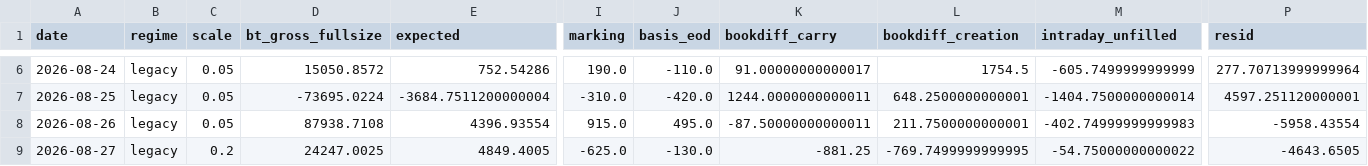
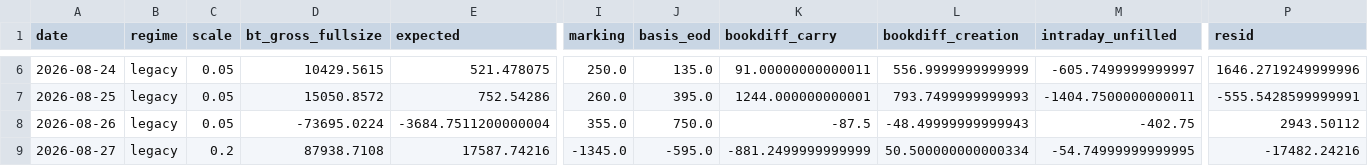
Before and after one commit to cpeiren/performance_tracker, a CSV file: data/reconciliation.csv, drawn as a sheet; only a part is shown, gaps mark what is left out; the diff covers the shown part only; the diff names each change by its address in the sheet, - before the commit and + after, or states it on an @@ line.

```diff
--- a/data/reconciliation.csv
+++ b/data/reconciliation.csv
-D6 (bt_gross_fullsize): 15050.8572
+D6 (bt_gross_fullsize): 10429.5615
-E6 (expected): 752.54286
+E6 (expected): 521.478075
-I6 (marking): 190.0
+I6 (marking): 250.0
-J6 (basis_eod): -110.0
+J6 (basis_eod): 135.0
-K6 (bookdiff_carry): 91.00000000000017
+K6 (bookdiff_carry): 91.00000000000011
-L6 (bookdiff_creation): 1754.5
+L6 (bookdiff_creation): 556.9999999999999
-M6 (intraday_unfilled): -605.7499999999999
+M6 (intraday_unfilled): -605.7499999999997
-P6 (resid): 277.70713999999964
+P6 (resid): 1646.2719249999996
-D7 (bt_gross_fullsize): -73695.0224
+D7 (bt_gross_fullsize): 15050.8572
-E7 (expected): -3684.7511200000004
+E7 (expected): 752.54286
-I7 (marking): -310.0
+I7 (marking): 260.0
-J7 (basis_eod): -420.0
+J7 (basis_eod): 395.0
-K7 (bookdiff_carry): 1244.0000000000011
+K7 (bookdiff_carry): 1244.000000000001
-L7 (bookdiff_creation): 648.2500000000001
+L7 (bookdiff_creation): 793.7499999999993
-M7 (intraday_unfilled): -1404.7500000000014
+M7 (intraday_unfilled): -1404.7500000000011
-P7 (resid): 4597.251120000001
+P7 (resid): -555.5428599999991
-D8 (bt_gross_fullsize): 87938.7108
+D8 (bt_gross_fullsize): -73695.0224
-E8 (expected): 4396.93554
+E8 (expected): -3684.7511200000004
-I8 (marking): 915.0
+I8 (marking): 355.0
-J8 (basis_eod): 495.0
+J8 (basis_eod): 750.0
-K8 (bookdiff_carry): -87.50000000000011
+K8 (bookdiff_carry): -87.5
-L8 (bookdiff_creation): 211.7500000000001
+L8 (bookdiff_creation): -48.49999999999943
-M8 (intraday_unfilled): -402.74999999999983
+M8 (intraday_unfilled): -402.75
-P8 (resid): -5958.43554
+P8 (resid): 2943.50112
-D9 (bt_gross_fullsize): 24247.0025
+D9 (bt_gross_fullsize): 87938.7108
-E9 (expected): 4849.4005
+E9 (expected): 17587.74216
-I9 (marking): -625.0
+I9 (marking): -1345.0
-J9 (basis_eod): -130.0
+J9 (basis_eod): -595.0
-K9 (bookdiff_carry): -881.25
+K9 (bookdiff_carry): -881.2499999999999
-L9 (bookdiff_creation): -769.7499999999995
+L9 (bookdiff_creation): 50.500000000000334
-M9 (intraday_unfilled): -54.75000000000022
+M9 (intraday_unfilled): -54.74999999999995
-P9 (resid): -4643.6505
+P9 (resid): -17482.24216
```
Also changed, not shown: 58 edited cells elsewhere in this file, 3 other files.
